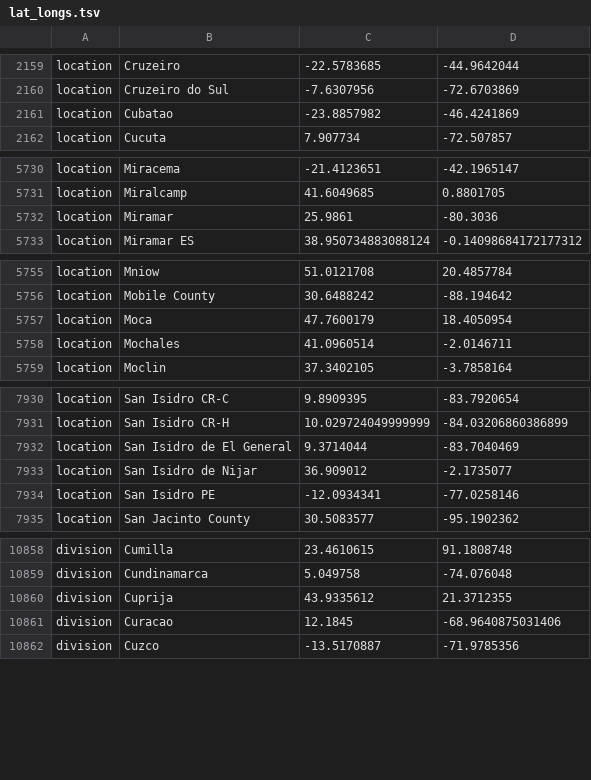
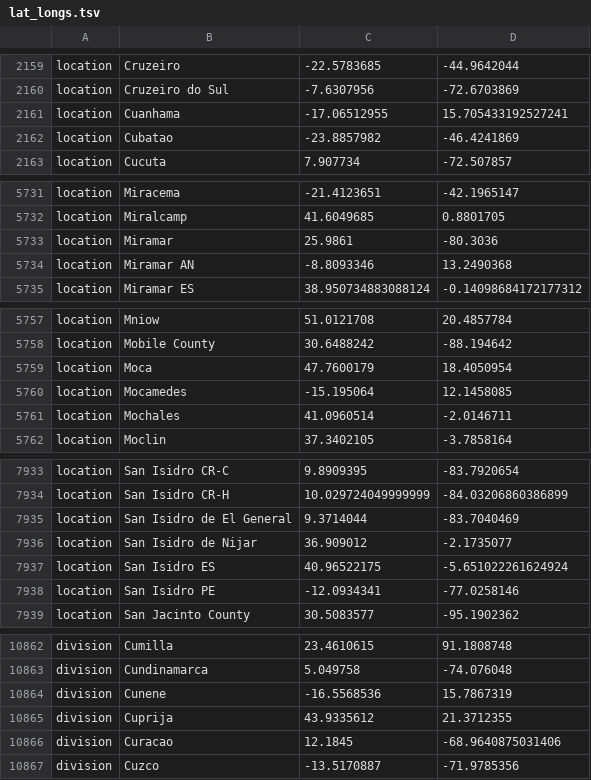
Before and after one commit to nextstrain/ncov, a TSV file: defaults/lat_longs.tsv, drawn as a sheet; only a part is shown, gaps mark what is left out; the diff covers the shown part only.

Commit message:
location defaults

```diff
--- a/defaults/lat_longs.tsv
+++ b/defaults/lat_longs.tsv
@@ -2160,2 +2160,3 @@ location	Cruzeiro	-22.5783685	-44.9642044
 location	Cruzeiro do Sul	-7.6307956	-72.6703869
+location	Cuanhama	-17.06512955	15.705433192527241
 location	Cubatao	-23.8857982	-46.4241869
@@ -5732,2 +5733,3 @@ location	Miralcamp	41.6049685	0.8801705
 location	Miramar	25.9861	-80.3036
+location	Miramar AN	-8.8093346	13.2490368
 location	Miramar ES	38.950734883088124	-0.14098684172177312
@@ -5757,2 +5759,3 @@ location	Mobile County	30.6488242	-88.194642
 location	Moca	47.7600179	18.4050954
+location	Mocamedes	-15.195064	12.1458085
 location	Mochales	41.0960514	-2.0146711
@@ -7933,2 +7936,3 @@ location	San Isidro de El General	9.3714044	-83.7040469
 location	San Isidro de Nijar	36.909012	-2.1735077
+location	San Isidro ES	40.96522175	-5.651022261624924
 location	San Isidro PE	-12.0934341	-77.0258146
@@ -10859,2 +10863,3 @@ division	Cumilla	23.4610615	91.1808748
 division	Cundinamarca	5.049758	-74.076048
+division	Cunene	-16.5568536	15.7867319
 division	Cuprija	43.9335612	21.3712355
```
Also changed, not shown: 1 added row elsewhere in this file, defaults/color_ordering.tsv.
